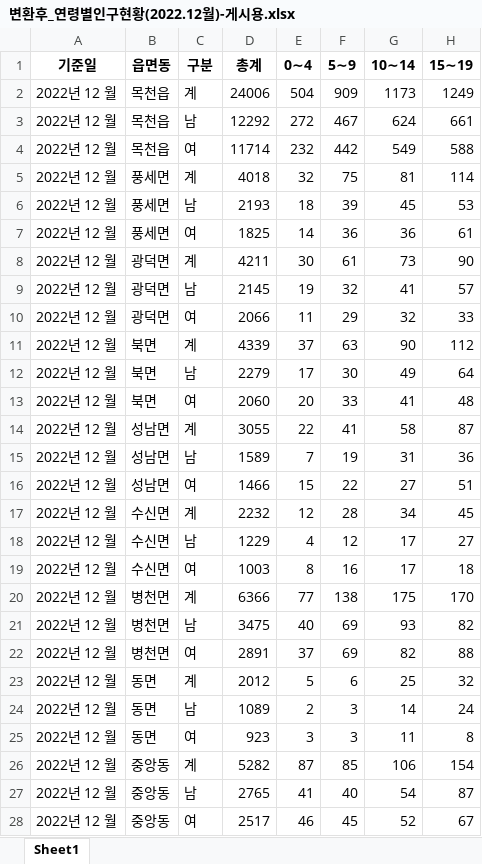
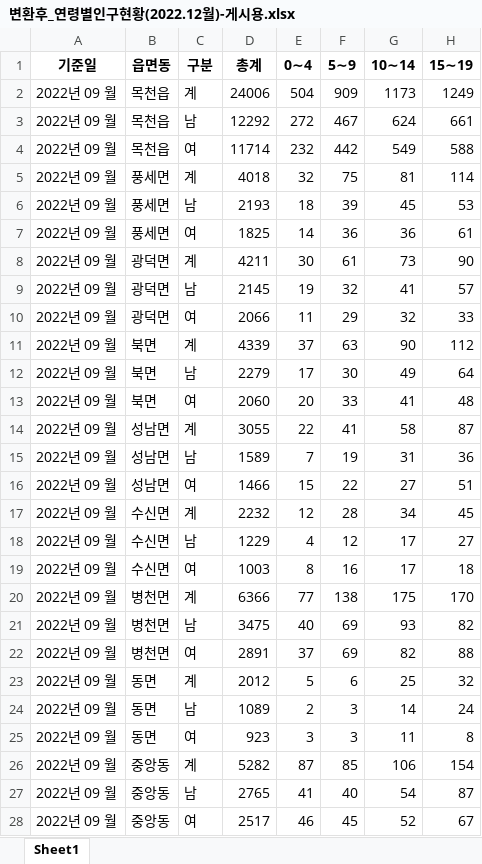
Before and after one commit to DongHyunByun/cheonan, an Excel workbook: data_after/연령별인구현황/변환후_연령별인구현황(2022.12월)-게시용.xlsx, sheet Sheet1, drawn as a sheet; only a part is shown; values as stored, in another font and other column widths than the file's, no borders; the diff covers the shown part only; the diff names each change by its address in the sheet, - before the commit and + after, or states it on an @@ line.

```diff
--- a/data_after/연령별인구현황/변환후_연령별인구현황(2022.12월)-게시용.xlsx (sheet Sheet1)
+++ b/data_after/연령별인구현황/변환후_연령별인구현황(2022.12월)-게시용.xlsx (sheet Sheet1)
-A2:A28 (기준일): 2022년 12 월
+A2:A28 (기준일): 2022년 09 월
```
Also changed, not shown: 66 edited cells elsewhere in this sheet, data_after/연령별인구현황/변환후_연령별인구현황(2022.11월)-게시용.xlsx, data_after/인구이동통계/변환후_인구이동통계_2022년_10월.xlsx, 23 other files.
